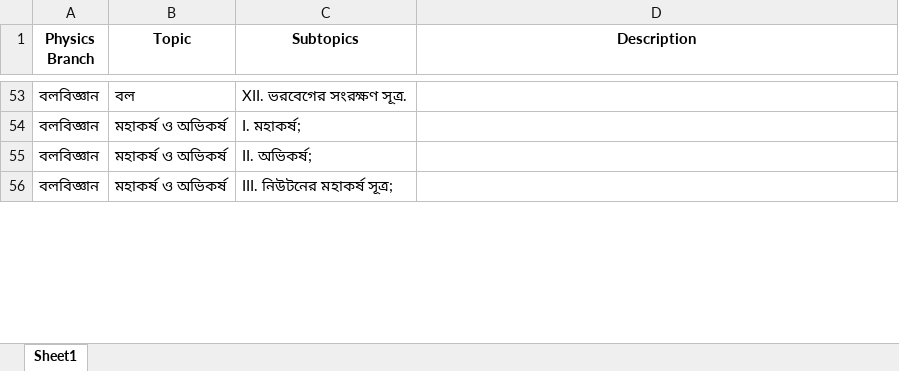
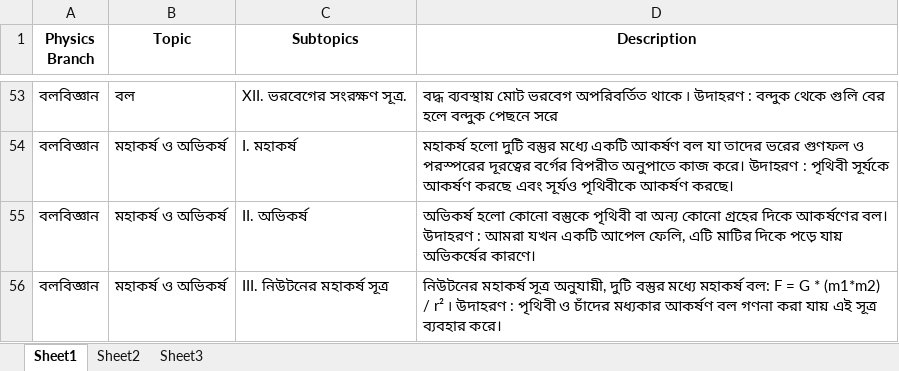
Before and after one commit to Shahidullah-Kaisar/Client-Phy, an Excel workbook: frontend/public/data.xlsx, sheet Sheet1, drawn as a sheet; only a part is shown, gaps mark what is left out; values as stored, in another font and other column widths than the file's, no borders; the diff covers the shown part only; the diff names each change by its address in the sheet, - before the commit and + after, or states it on an @@ line.

```diff
--- a/frontend/public/data.xlsx (sheet Sheet1)
+++ b/frontend/public/data.xlsx (sheet Sheet1)
+sheet tab: Sheet2
+sheet tab: Sheet3
-D53 (Description): (empty)
+D53 (Description): বদ্ধ ব্যবস্থায় মোট ভরবেগ অপরিবর্তিত থাকে ৷ উদাহরণ : বন্দুক থেকে গুলি বের হলে বন্দুক পেছনে সরে
-C54 (Subtopics): I. মহাকর্ষ;
+C54 (Subtopics): I. মহাকর্ষ
-D54 (Description): (empty)
+D54 (Description): মহাকর্ষ হলো দুটি বস্তুর মধ্যে একটি আকর্ষণ বল যা তাদের ভরের গুণফল ও পরস্পরের দূরত্বের বর্গের বিপরীত অনুপাতে কাজ করে। উদাহরণ : পৃথিবী সূর্যকে আকর্ষণ করছে এবং সূর্যও পৃথিবীকে আকর্ষণ করছে।
-C55 (Subtopics): II. অভিকর্ষ;
+C55 (Subtopics): II. অভিকর্ষ
-D55 (Description): (empty)
+D55 (Description): অভিকর্ষ হলো কোনো বস্তুকে পৃথিবী বা অন্য কোনো গ্রহের দিকে আকর্ষণের বল। উদাহরণ : আমরা যখন একটি আপেল ফেলি, এটি মাটির দিকে পড়ে যায় অভিকর্ষের কারণে।
-C56 (Subtopics): III. নিউটনের মহাকর্ষ সূত্র;
+C56 (Subtopics): III. নিউটনের মহাকর্ষ সূত্র
-D56 (Description): (empty)
+D56 (Description): নিউটনের মহাকর্ষ সূত্র অনুযায়ী, দুটি বস্তুর মধ্যে মহাকর্ষ বল: F = G * (m1*m2) / r² ৷ উদাহরণ : পৃথিবী ও চাঁদের মধ্যকার আকর্ষণ বল গণনা করা যায় এই সূত্র ব্যবহার করে।
```
Also changed, not shown: other rows of this sheet, 2 other files.
